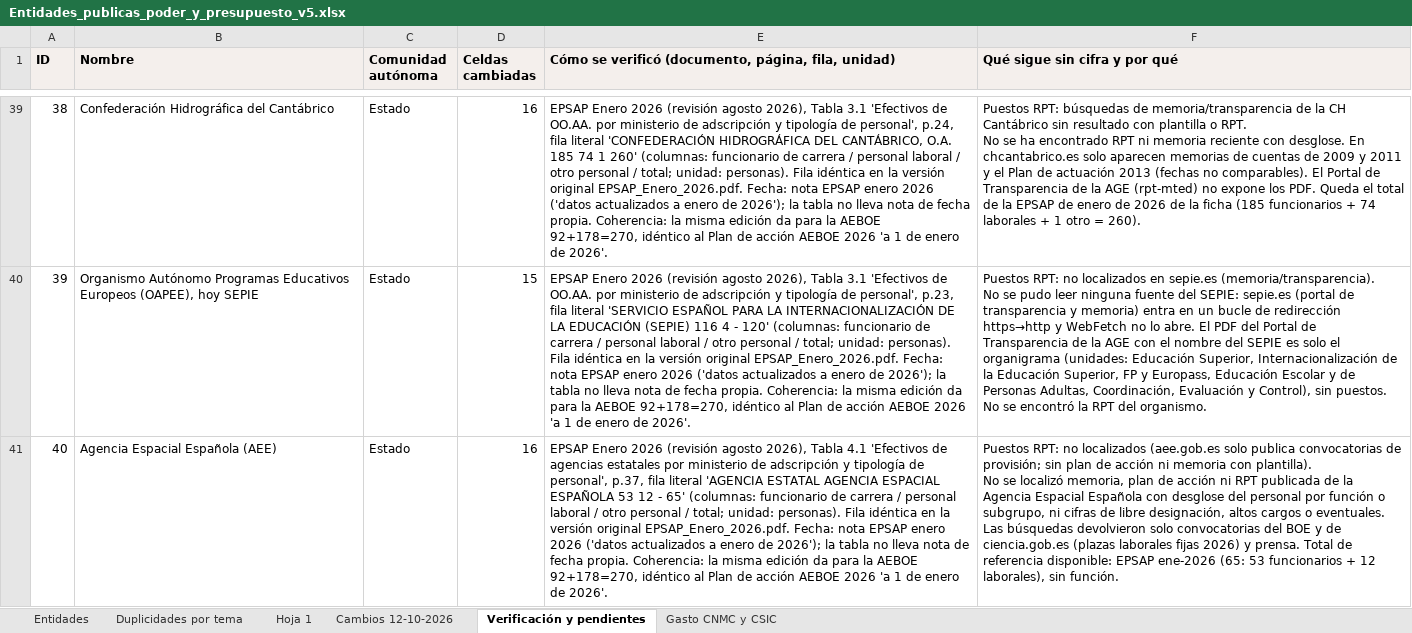
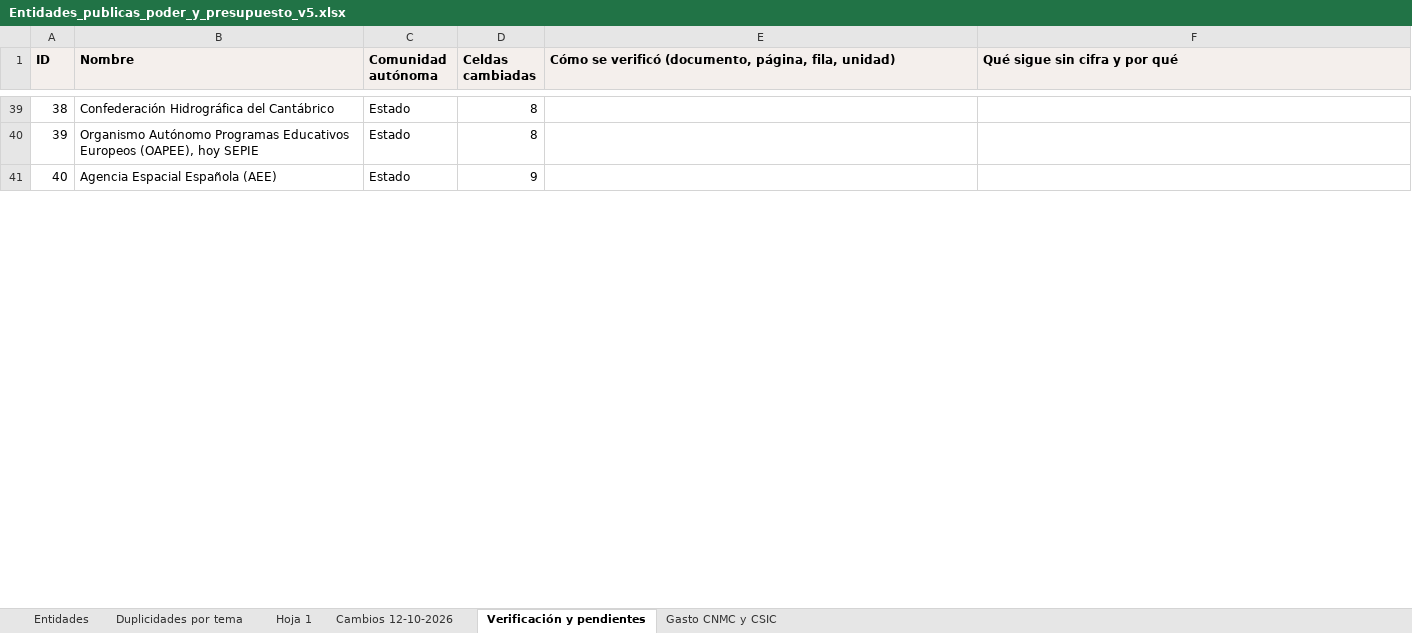
Before and after one commit to adelgadoIAG/Entidades-p-blicas-, an Excel workbook: salida/Entidades_publicas_poder_y_presupuesto_v5.xlsx, sheet Verificación y pendientes, drawn as a sheet; only a part is shown, gaps mark what is left out; values as stored, in another font and other column widths than the file's, no borders; charts and pictures not drawn; ↵ is a line break in a cell; the diff covers the shown part only; the diff names each change by its address in the sheet, - before the commit and + after, or states it on an @@ line.

```diff
--- a/salida/Entidades_publicas_poder_y_presupuesto_v5.xlsx (sheet Verificación y pendientes)
+++ b/salida/Entidades_publicas_poder_y_presupuesto_v5.xlsx (sheet Verificación y pendientes)
-D39 (Celdas cambiadas): 16
+D39 (Celdas cambiadas): 8
-E39: EPSAP Enero 2026 (revisión agosto 2026), Tabla 3.1 'Efectivos de OO.AA. por ministerio de adscripción y tipología de personal', p.24, fila literal 'CONFEDERACIÓN HIDROGRÁFICA DEL CANTÁBRICO, O.A. 185 74 1 260' (columnas: funcionario de carrera / personal laboral / otro personal / total; unidad: personas). Fila idéntica en la versión original EPSAP_Enero_2026.pdf. Fecha: nota EPSAP enero 2026 ('datos actualizados a enero de 2026'); la tabla no lleva nota de fecha propia. Coherencia: la misma edición da para la AEBOE 92+178=270, idéntico al Plan de acción AEBOE 2026 'a 1 de enero de 2026'.
+E39: (empty)
-F39 (Qué sigue sin cifra y por qué): Puestos RPT: búsquedas de memoria/transparencia de la CH Cantábrico sin resultado con plantilla o RPT. ↵ No se ha encontrado RPT ni memoria reciente con desglose. En chcantabrico.es solo aparecen memorias de cuentas de 2009 y 2011 y el Plan de actuación 2013 (fechas no comparables). El Portal de Transparencia de la AGE (rpt-mted) no expone los PDF. Queda el total de la EPSAP de enero de 2026 de la ficha (185 funcionarios + 74 laborales + 1 otro = 260).
+F39 (Qué sigue sin cifra y por qué): (empty)
-D40 (Celdas cambiadas): 15
+D40 (Celdas cambiadas): 8
-E40: EPSAP Enero 2026 (revisión agosto 2026), Tabla 3.1 'Efectivos de OO.AA. por ministerio de adscripción y tipología de personal', p.23, fila literal 'SERVICIO ESPAÑOL PARA LA INTERNACIONALIZACIÓN DE LA EDUCACIÓN (SEPIE) 116 4 - 120' (columnas: funcionario de carrera / personal laboral / otro personal / total; unidad: personas). Fila idéntica en la versión original EPSAP_Enero_2026.pdf. Fecha: nota EPSAP enero 2026 ('datos actualizados a enero de 2026'); la tabla no lleva nota de fecha propia. Coherencia: la misma edición da para la AEBOE 92+178=270, idéntico al Plan de acción AEBOE 2026 'a 1 de enero de 2026'.
+E40: (empty)
-F40 (Qué sigue sin cifra y por qué): Puestos RPT: no localizados en sepie.es (memoria/transparencia). ↵ No se pudo leer ninguna fuente del SEPIE: sepie.es (portal de transparencia y memoria) entra en un bucle de redirección https→http y WebFetch no lo abre. El PDF del Portal de Transparencia de la AGE con el nombre del SEPIE es solo el organigrama (unidades: Educación Superior, Internacionalización de la Educación Superior, FP y Europass, Educación Escolar y de Personas Adultas, Coordinación, Evaluación y Control), sin puestos. No se encontró la RPT del organismo.
+F40 (Qué sigue sin cifra y por qué): (empty)
-D41 (Celdas cambiadas): 16
+D41 (Celdas cambiadas): 9
-E41: EPSAP Enero 2026 (revisión agosto 2026), Tabla 4.1 'Efectivos de agencias estatales por ministerio de adscripción y tipología de personal', p.37, fila literal 'AGENCIA ESTATAL AGENCIA ESPACIAL ESPAÑOLA 53 12 - 65' (columnas: funcionario de carrera / personal laboral / otro personal / total; unidad: personas). Fila idéntica en la versión original EPSAP_Enero_2026.pdf. Fecha: nota EPSAP enero 2026 ('datos actualizados a enero de 2026'); la tabla no lleva nota de fecha propia. Coherencia: la misma edición da para la AEBOE 92+178=270, idéntico al Plan de acción AEBOE 2026 'a 1 de enero de 2026'.
+E41: (empty)
-F41 (Qué sigue sin cifra y por qué): Puestos RPT: no localizados (aee.gob.es solo publica convocatorias de provisión; sin plan de acción ni memoria con plantilla). ↵ No se localizó memoria, plan de acción ni RPT publicada de la Agencia Espacial Española con desglose del personal por función o subgrupo, ni cifras de libre designación, altos cargos o eventuales. Las búsquedas devolvieron solo convocatorias del BOE y de ciencia.gob.es (plazas laborales fijas 2026) y prensa. Total de referencia disponible: EPSAP ene-2026 (65: 53 funcionarios + 12 laborales), sin función.
+F41 (Qué sigue sin cifra y por qué): (empty)
```
Also changed, not shown: 345 edited cells elsewhere in this sheet, sheet Cambios 12-10-2026, sheet Hoja 1, sheet Entidades, sheet Duplicidades por tema, charts or pictures, 18 other files.
